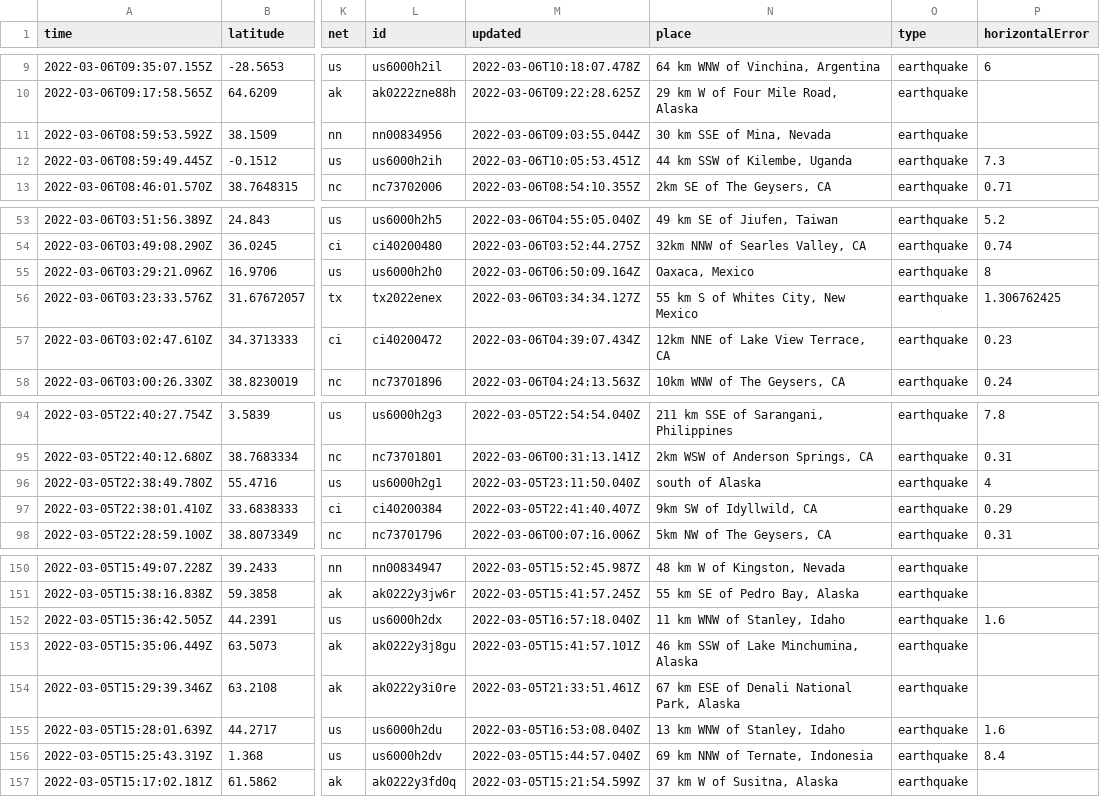
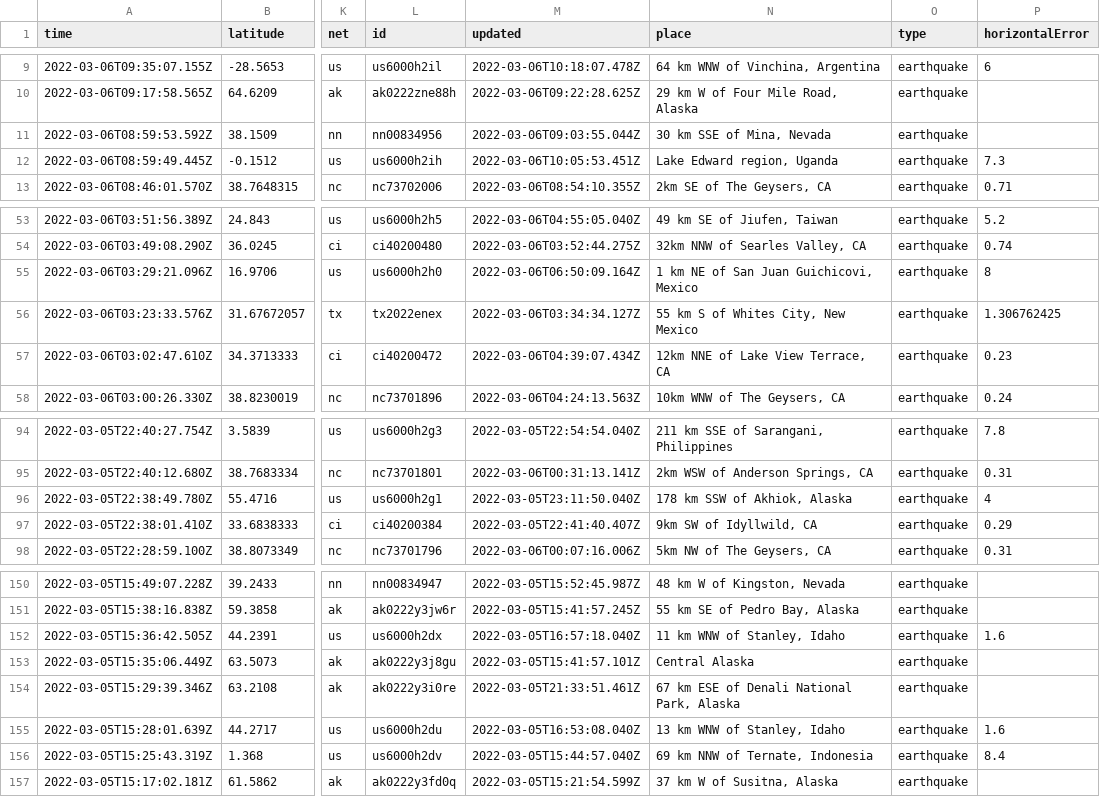
Before and after one commit to aadittambe/actions-pipeline, a CSV file: usgs_current.csv, drawn as a sheet; only a part is shown, gaps mark what is left out; the diff names each change by its address in the sheet, - before the commit and + after, or states it on an @@ line.

```diff
--- a/usgs_current.csv
+++ b/usgs_current.csv
-N12 (place): 44 km SSW of Kilembe, Uganda
+N12 (place): Lake Edward region, Uganda
-N55 (place): Oaxaca, Mexico
+N55 (place): 1 km NE of San Juan Guichicovi, Mexico
-N96 (place): south of Alaska
+N96 (place): 178 km SSW of Akhiok, Alaska
-N153 (place): 46 km SSW of Lake Minchumina, Alaska
+N153 (place): Central Alaska
```
